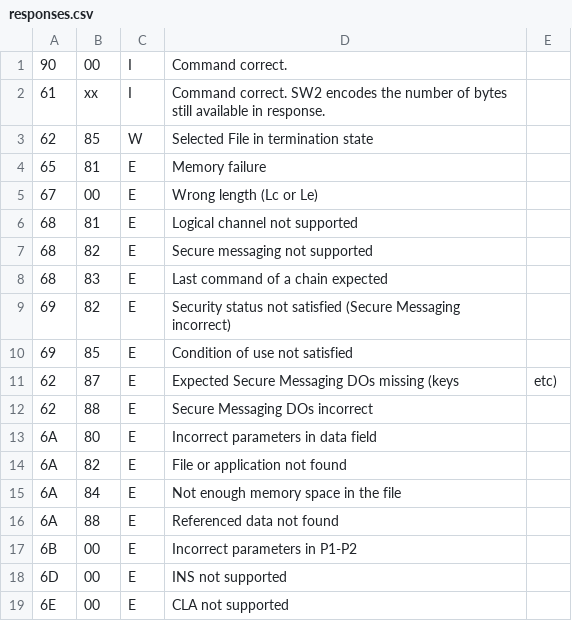
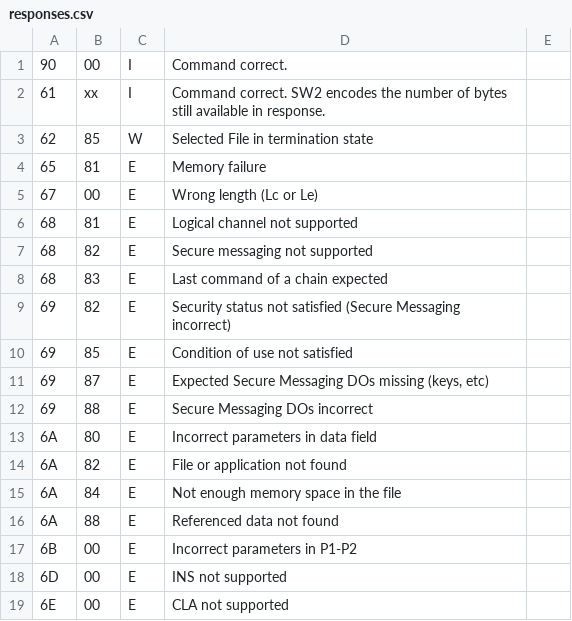
Before and after one commit to entur/abt-bob-mts7, a CSV file: utils/src/main/resources/bob/responses.csv, drawn as a sheet.

```diff
--- a/utils/src/main/resources/bob/responses.csv
+++ b/utils/src/main/resources/bob/responses.csv
@@ -10,4 +10,4 @@
 69,85,E,Condition of use not satisfied
-62,87,E,Expected Secure Messaging DOs missing (keys, etc)
-62,88,E,Secure Messaging DOs incorrect
+69,87,E,"Expected Secure Messaging DOs missing (keys, etc)"
+69,88,E,Secure Messaging DOs incorrect
 6A,80,E,Incorrect parameters in data field
```
Also changed, not shown: 2 other files.
